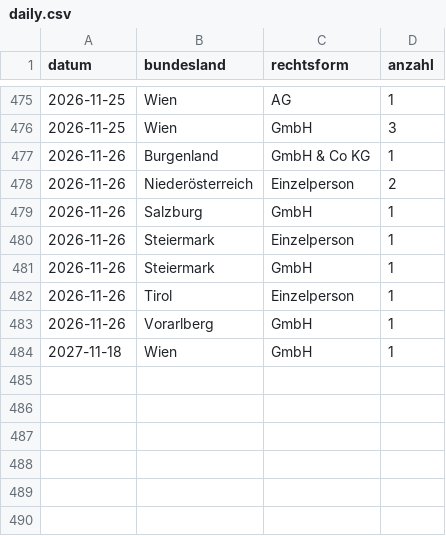
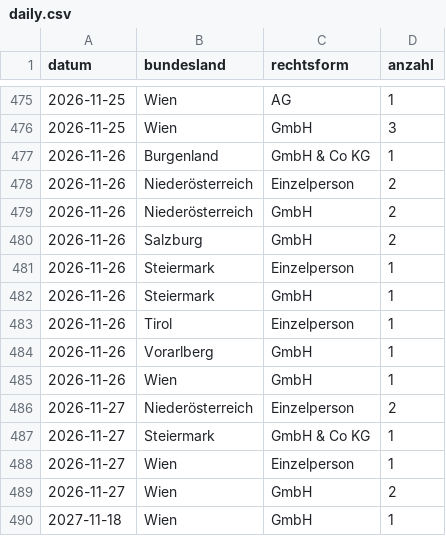
Before and after one commit to 8bpgrr7n74-bit/akv-feed, a CSV file: docs/stats/daily.csv, drawn as a sheet; only a part is shown, gaps mark what is left out.

```diff
--- a/docs/stats/daily.csv
+++ b/docs/stats/daily.csv
@@ -478,3 +478,4 @@ datum,bundesland,rechtsform,anzahl
 2026-11-26,Niederösterreich,Einzelperson,2
-2026-11-26,Salzburg,GmbH,1
+2026-11-26,Niederösterreich,GmbH,2
+2026-11-26,Salzburg,GmbH,2
 2026-11-26,Steiermark,Einzelperson,1
@@ -483,2 +484,7 @@ datum,bundesland,rechtsform,anzahl
 2026-11-26,Vorarlberg,GmbH,1
+2026-11-26,Wien,GmbH,1
+2026-11-27,Niederösterreich,Einzelperson,2
+2026-11-27,Steiermark,GmbH & Co KG,1
+2026-11-27,Wien,Einzelperson,1
+2026-11-27,Wien,GmbH,2
 2027-11-18,Wien,GmbH,1
```
Also changed, not shown: 3 other files.
